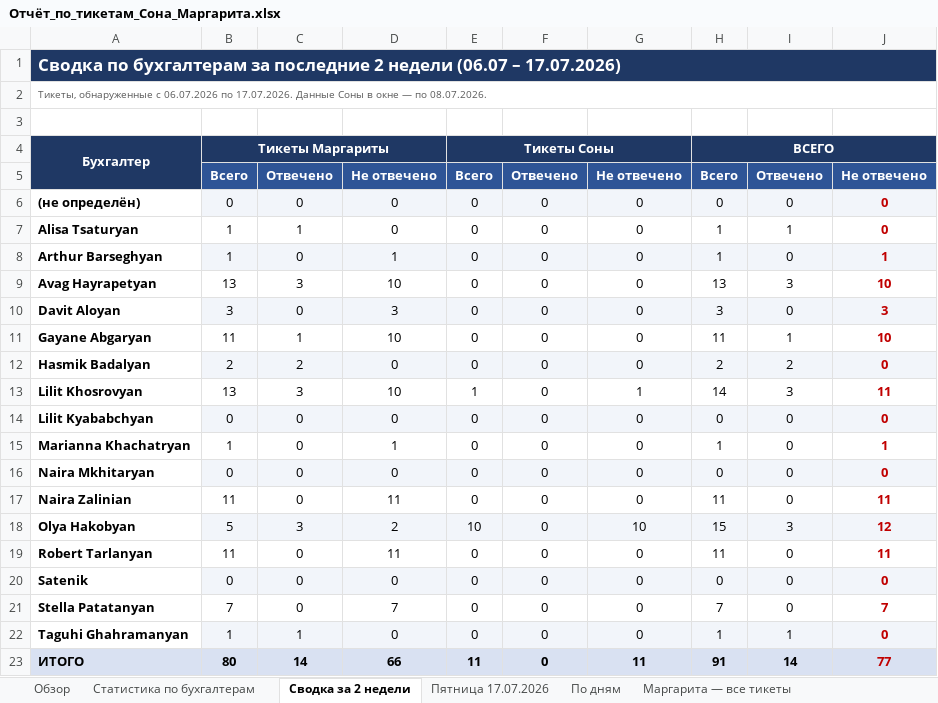
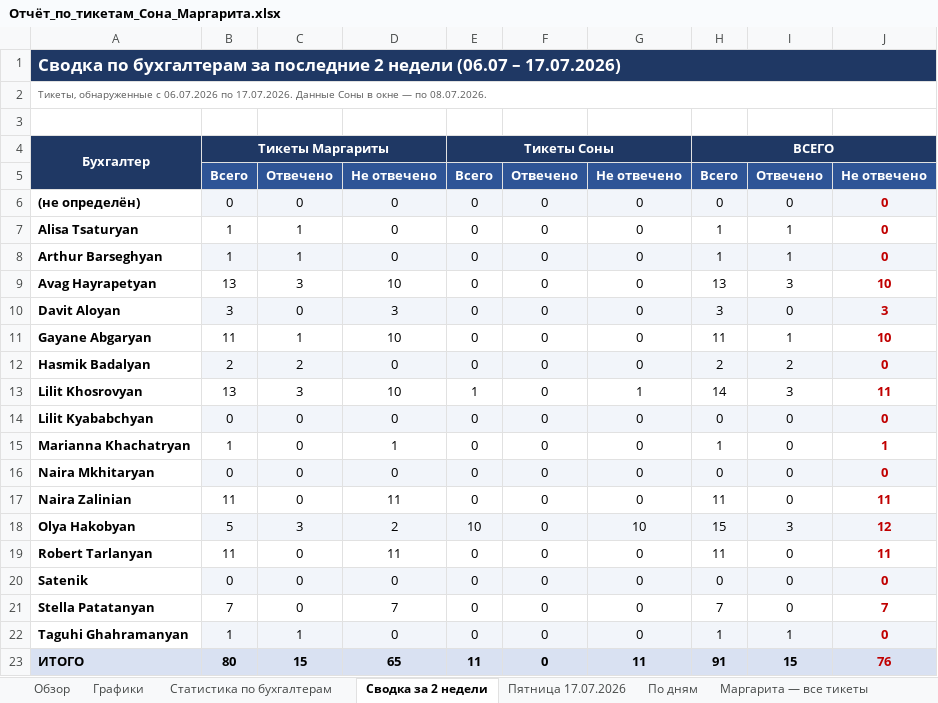
Before and after one commit to OneBusinessCorportate/kk-accountants-feedback-form, an Excel workbook: Отчёт_по_тикетам_Сона_Маргарита.xlsx, sheet Сводка за 2 недели, drawn as a sheet; values as stored, in another font and other column widths than the file's, no borders; the diff names each change by its address in the sheet, - before the commit and + after, or states it on an @@ line.

```diff
--- a/Отчёт_по_тикетам_Сона_Маргарита.xlsx (sheet Сводка за 2 недели)
+++ b/Отчёт_по_тикетам_Сона_Маргарита.xlsx (sheet Сводка за 2 недели)
+sheet tab: Графики
-C8: 0
+C8: 1
-D8: 1
+D8: 0
-I8: 0
+I8: 1
-J8: 1
+J8: 0
-C23: 14
+C23: 15
-D23: 66
+D23: 65
-I23: 14
+I23: 15
-J23: 77
+J23: 76
```
Also changed, not shown: sheet Маргарита — все тикеты, sheet Статистика по бухгалтерам, sheet По дням, sheet Обзор, charts or pictures.
